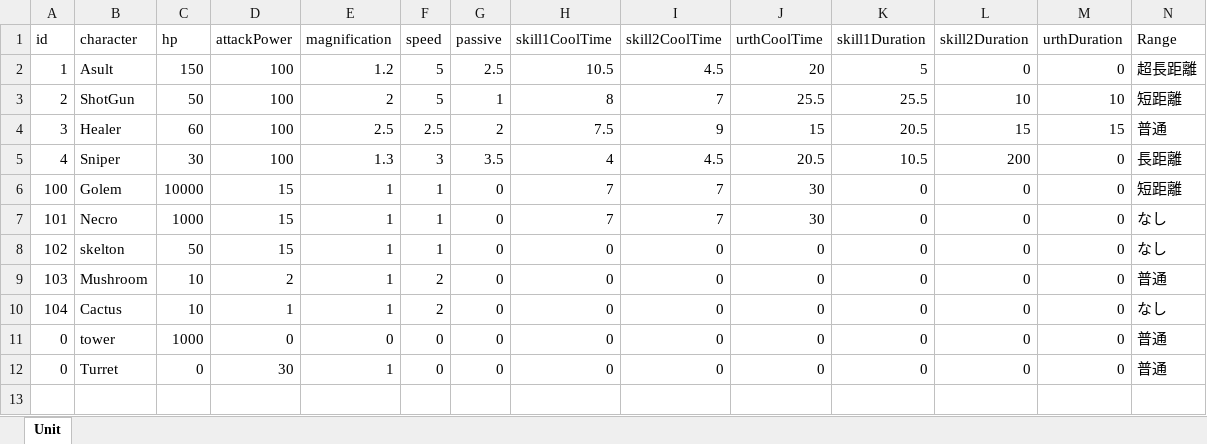
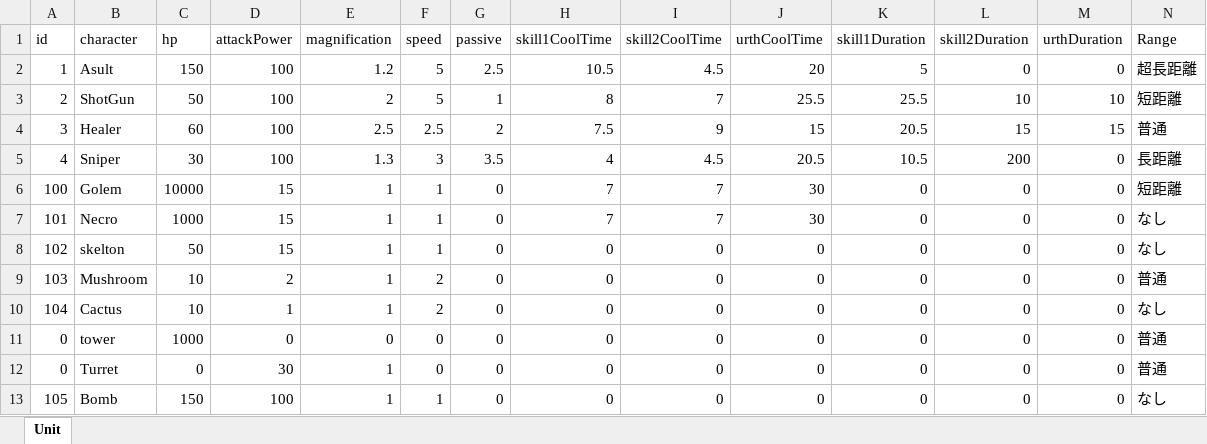
Before and after one commit to kinako1111/UNIFIGHT, an Excel workbook: Assets/TomitaFile/Status/StatusParameter.xlsx, sheet Unit, drawn as a sheet; only a part is shown; values as stored, in another font and other column widths than the file's, no borders; rows hold the shown columns only; the diff names each change by its address in the sheet, - before the commit and + after, or states it on an @@ line.

```diff
--- a/Assets/TomitaFile/Status/StatusParameter.xlsx (sheet Unit)
+++ b/Assets/TomitaFile/Status/StatusParameter.xlsx (sheet Unit)
+row 13: 105 | Bomb | 150 | 100 | 1 | 1 | 0 | 0 | 0 | 0 | 0 | 0 | 0 | なし
```
Also changed, not shown: 11 other files.
